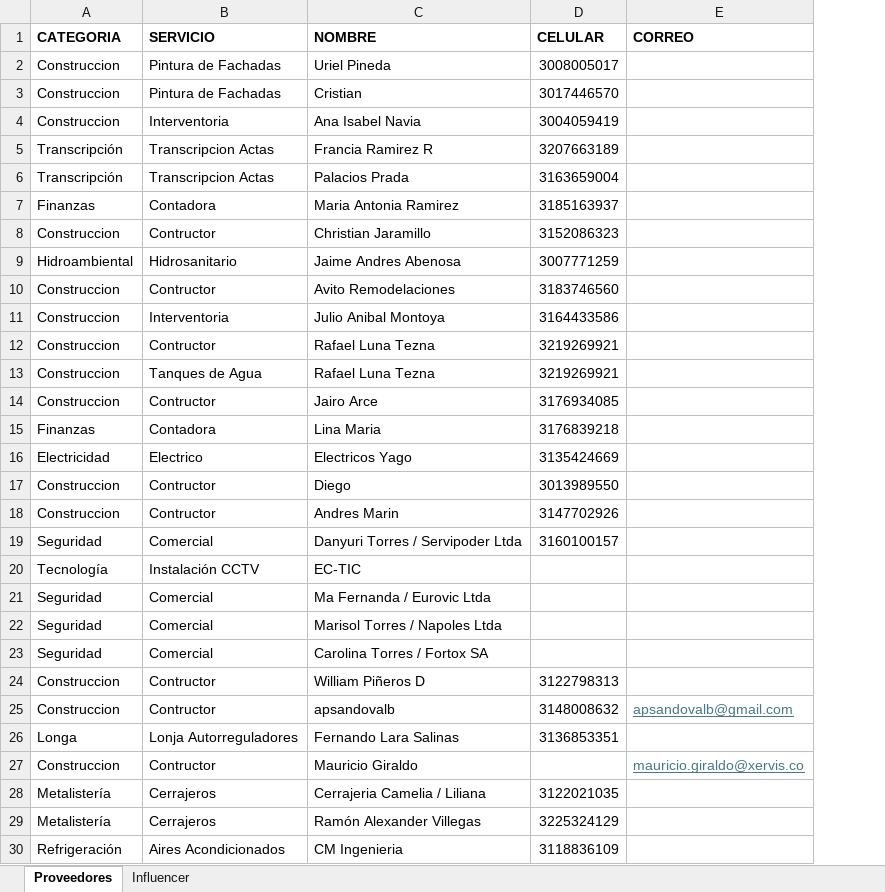
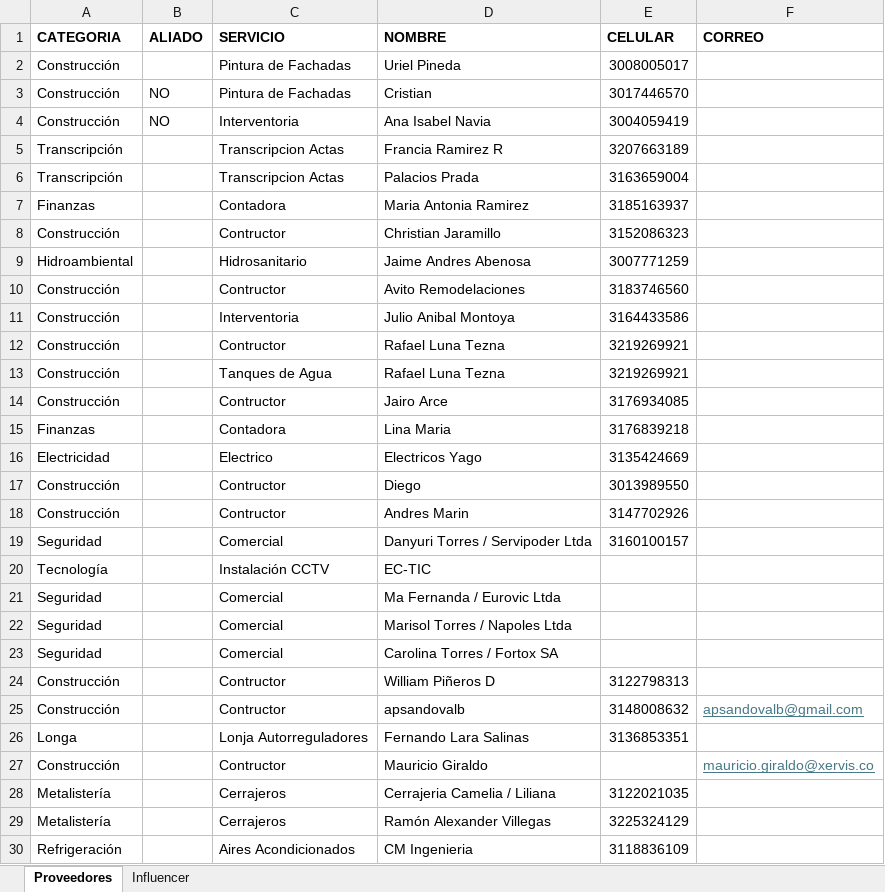
Before and after one commit to SIGAPH-SAS/SISTEMA-INTEGRAL-DE-GESTION-ADMINISTRATIVA-DE-LA-PH, an Excel workbook: Pagina_WEB_-_Relación_de_Proveedores_e_Influencer_de_la_PH.xlsx, sheet Proveedores, drawn as a sheet; only a part is shown; values as stored, in another font and other column widths than the file's, no borders; the diff names each change by its address in the sheet, - before the commit and + after, or states it on an @@ line.

```diff
--- a/Pagina_WEB_-_Relación_de_Proveedores_e_Influencer_de_la_PH.xlsx (sheet Proveedores)
+++ b/Pagina_WEB_-_Relación_de_Proveedores_e_Influencer_de_la_PH.xlsx (sheet Proveedores)
+column B (ALIADO), rows 3-4: NO | NO
-A2:A4 (CATEGORIA): Construccion
+A2:A4 (CATEGORIA): Construcción
-A8 (CATEGORIA): Construccion
+A8 (CATEGORIA): Construcción
-A10:A14 (CATEGORIA): Construccion
+A10:A14 (CATEGORIA): Construcción
-A17:A18 (CATEGORIA): Construccion
+A17:A18 (CATEGORIA): Construcción
-A24:A25 (CATEGORIA): Construccion
+A24:A25 (CATEGORIA): Construcción
-A27 (CATEGORIA): Construccion
+A27 (CATEGORIA): Construcción
```
Also changed, not shown: 1 other file.
